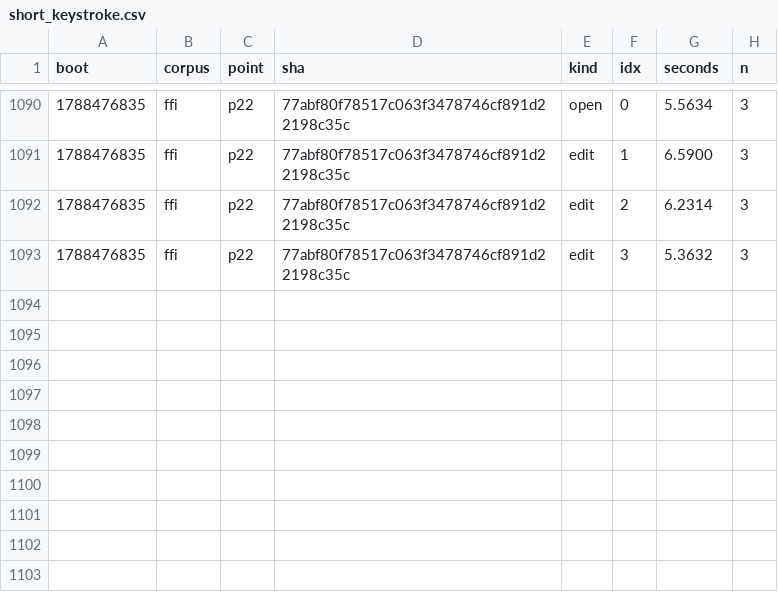
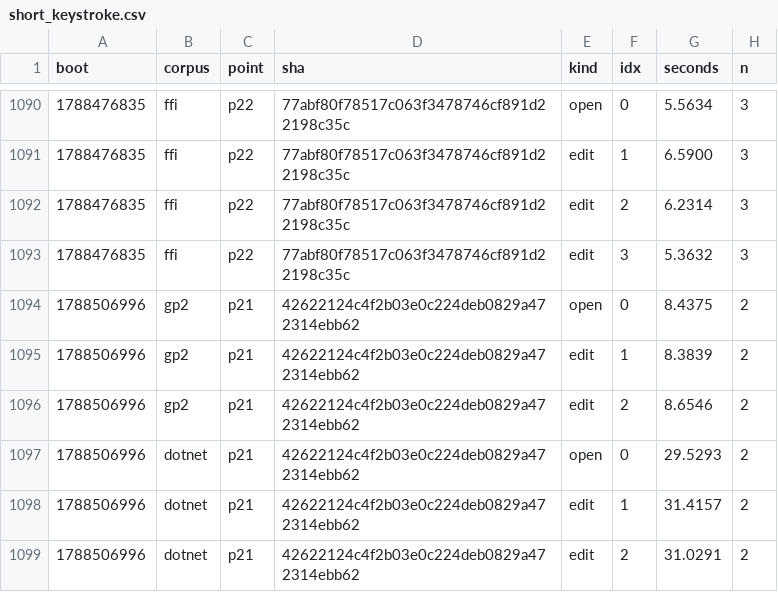
Before and after one commit to wkirschenmann/tlapm, a CSV file: doc/perf/short/short_keystroke.csv, drawn as a sheet; only a part is shown, gaps mark what is left out.

```diff
--- a/doc/perf/short/short_keystroke.csv
+++ b/doc/perf/short/short_keystroke.csv
@@ -1093 +1093,7 @@ boot,corpus,point,sha,kind,idx,seconds,n
 1788476835,ffi,p22,77abf80f78517c063f3478746cf891d22198c35c,edit,3,5.3632,3
+1788506996,gp2,p21,42622124c4f2b03e0c224deb0829a472314ebb62,open,0,8.4375,2
+1788506996,gp2,p21,42622124c4f2b03e0c224deb0829a472314ebb62,edit,1,8.3839,2
+1788506996,gp2,p21,42622124c4f2b03e0c224deb0829a472314ebb62,edit,2,8.6546,2
+1788506996,dotnet,p21,42622124c4f2b03e0c224deb0829a472314ebb62,open,0,29.5293,2
+1788506996,dotnet,p21,42622124c4f2b03e0c224deb0829a472314ebb62,edit,1,31.4157,2
+1788506996,dotnet,p21,42622124c4f2b03e0c224deb0829a472314ebb62,edit,2,31.0291,2
```
